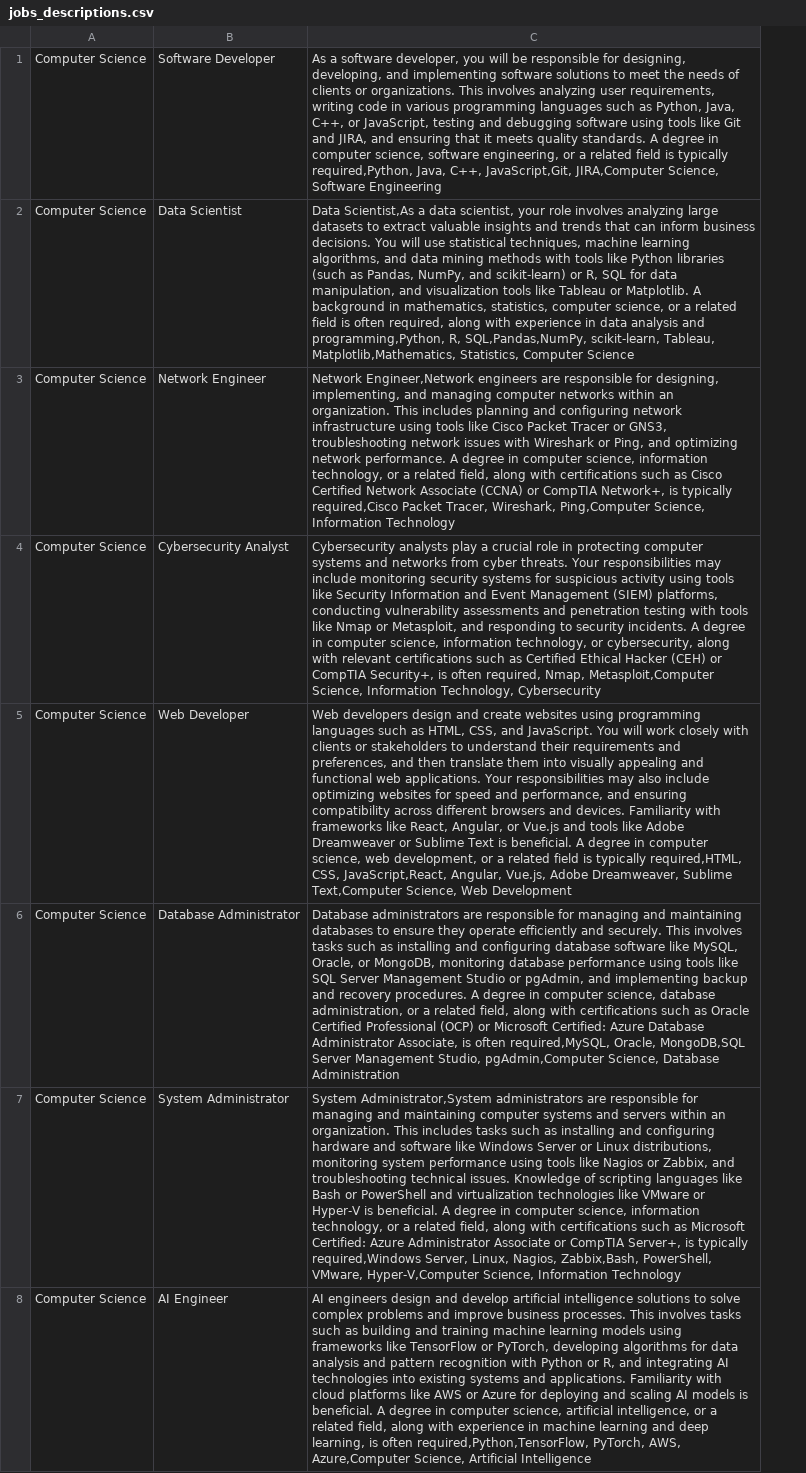
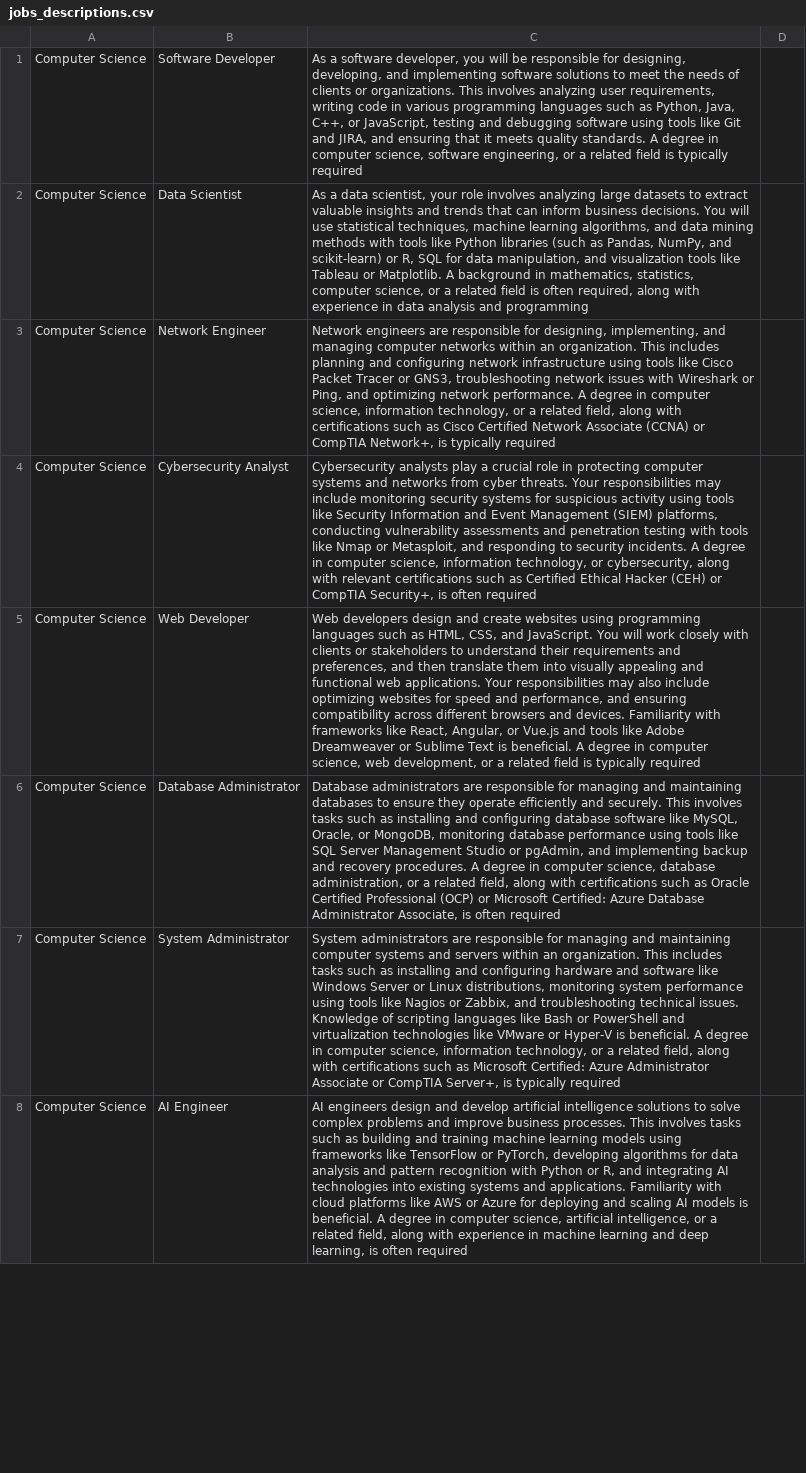
Before and after one commit to tahlisfove/test, a CSV file: jobs_descriptions.csv, drawn as a sheet; only a part is shown; removed rows and columns are numbered as before the commit, all else as after; the diff covers the shown part only; the diff names each change by its address in the sheet, - before the commit and + after, or states it on an @@ line.

Commit message:
Update jobs_descriptions.csv

```diff
--- a/jobs_descriptions.csv
+++ b/jobs_descriptions.csv
-column C, rows 1-8: As a software developer, you will be responsible for designing, developing, and implementing software solutions to meet the needs of clients or organizations. This involves analyzing user requirements, writing code in various programming languages such as Python, Java, C++, or JavaScript, testing and debugging software using tools like Git and JIRA, and ensuring that it meets quality standards. A degree in computer science, software engineering, or a related field is typically required,Python, Java, C++, JavaScript,Git, JIRA,Computer Science, Software Engineering | Data Scientist,As a data scientist, your role involves analyzing large datasets to extract valuable insights and trends that can inform business decisions. You will use statistical techniques, machine learning algorithms, and data mining methods with tools like Python libraries (such as Pandas, NumPy, and scikit-learn) or R, SQL for data manipulation, and visualization tools like Tableau or Matplotlib. A background in mathematics, statistics, computer science, or a related field is often required, along with experience in data analysis and programming,Python, R, SQL,Pandas,NumPy, scikit-learn, Tableau, Matplotlib,Mathematics, Statistics, Computer Science | Network Engineer,Network engineers are responsible for designing, implementing, and managing computer networks within an organization. This includes planning and configuring network infrastructure using tools like Cisco Packet Tracer or GNS3, troubleshooting network issues with Wireshark or Ping, and optimizing network performance. A degree in computer science, information technology, or a related field, along with certifications such as Cisco Certified Network Associate (CCNA) or CompTIA Network+, is typically required,Cisco Packet Tracer, Wireshark, Ping,Computer Science, Information Technology | Cybersecurity analysts play a crucial role in protecting computer systems and networks from cyber threats. Your responsibilities may include monitoring security systems for suspicious activity using tools like Security Information and Event Management (SIEM) platforms, conducting vulnerability assessments and penetration testing with tools like Nmap or Metasploit, and responding to security incidents. A degree in computer science, information technology, or cybersecurity, along with relevant certifications such as Certified Ethical Hacker (CEH) or CompTIA Security+, is often required, Nmap, Metasploit,Computer Science, Information Technology, Cybersecurity | Web developers design and create websites using programming languages such as HTML, CSS, and JavaScript. You will work closely with clients or stakeholders to understand their requirements and preferences, and then translate them into visually appealing and functional web applications. Your responsibilities may also include optimizing websites for speed and performance, and ensuring compatibility across different browsers and devices. Familiarity with frameworks like React, Angular, or Vue.js and tools like Adobe Dreamweaver or Sublime Text is beneficial. A degree in computer science, web development, or a related field is typically required,HTML, CSS, JavaScript,React, Angular, Vue.js, Adobe Dreamweaver, Sublime Text,Computer Science, Web Development | Database administrators are responsible for managing and maintaining databases to ensure they operate efficiently and securely. This involves tasks such as installing and configuring database software like MySQL, Oracle, or MongoDB, monitoring database performance using tools like SQL Server Management Studio or pgAdmin, and implementing backup and recovery procedures. A degree in computer science, database administration, or a related field, along with certifications such as Oracle Certified Professional (OCP) or Microsoft Certified: Azure Database Administrator Associate, is often required,MySQL, Oracle, MongoDB,SQL Server Management Studio, pgAdmin,Computer Science, Database Administration | System Administrator,System administrators are responsible for managing and maintaining computer systems and servers within an organization. This includes tasks such as installing and configuring hardware and software like Windows Server or Linux distributions, monitoring system performance using tools like Nagios or Zabbix, and troubleshooting technical issues. Knowledge of scripting languages like Bash or PowerShell and virtualization technologies like VMware or Hyper-V is beneficial. A degree in computer science, information technology, or a related field, along with certifications such as Microsoft Certified: Azure Administrator Associate or CompTIA Server+, is typically required,Windows Server, Linux, Nagios, Zabbix,Bash, PowerShell, VMware, Hyper-V,Computer Science, Information Technology | AI engineers design and develop artificial intelligence solutions to solve complex problems and improve business processes. This involves tasks such as building and training machine learning models using frameworks like TensorFlow or PyTorch, developing algorithms for data analysis and pattern recognition with Python or R, and integrating AI technologies into existing systems and applications. Familiarity with cloud platforms like AWS or Azure for deploying and scaling AI models is beneficial. A degree in computer science, artificial intelligence, or a related field, along with experience in machine learning and deep learning, is often required,Python,TensorFlow, PyTorch, AWS, Azure,Computer Science, Artificial Intelligence
+column C, rows 1-8: As a software developer, you will be responsible for designing, developing, and implementing software solutions to meet the needs of clients or organizations. This involves analyzing user requirements, writing code in various programming languages such as Python, Java, C++, or JavaScript, testing and debugging software using tools like Git and JIRA, and ensuring that it meets quality standards. A degree in computer science, software engineering, or a related field is typically required | As a data scientist, your role involves analyzing large datasets to extract valuable insights and trends that can inform business decisions. You will use statistical techniques, machine learning algorithms, and data mining methods with tools like Python libraries (such as Pandas, NumPy, and scikit-learn) or R, SQL for data manipulation, and visualization tools like Tableau or Matplotlib. A background in mathematics, statistics, computer science, or a related field is often required, along with experience in data analysis and programming | Network engineers are responsible for designing, implementing, and managing computer networks within an organization. This includes planning and configuring network infrastructure using tools like Cisco Packet Tracer or GNS3, troubleshooting network issues with Wireshark or Ping, and optimizing network performance. A degree in computer science, information technology, or a related field, along with certifications such as Cisco Certified Network Associate (CCNA) or CompTIA Network+, is typically required | Cybersecurity analysts play a crucial role in protecting computer systems and networks from cyber threats. Your responsibilities may include monitoring security systems for suspicious activity using tools like Security Information and Event Management (SIEM) platforms, conducting vulnerability assessments and penetration testing with tools like Nmap or Metasploit, and responding to security incidents. A degree in computer science, information technology, or cybersecurity, along with relevant certifications such as Certified Ethical Hacker (CEH) or CompTIA Security+, is often required | Web developers design and create websites using programming languages such as HTML, CSS, and JavaScript. You will work closely with clients or stakeholders to understand their requirements and preferences, and then translate them into visually appealing and functional web applications. Your responsibilities may also include optimizing websites for speed and performance, and ensuring compatibility across different browsers and devices. Familiarity with frameworks like React, Angular, or Vue.js and tools like Adobe Dreamweaver or Sublime Text is beneficial. A degree in computer science, web development, or a related field is typically required | Database administrators are responsible for managing and maintaining databases to ensure they operate efficiently and securely. This involves tasks such as installing and configuring database software like MySQL, Oracle, or MongoDB, monitoring database performance using tools like SQL Server Management Studio or pgAdmin, and implementing backup and recovery procedures. A degree in computer science, database administration, or a related field, along with certifications such as Oracle Certified Professional (OCP) or Microsoft Certified: Azure Database Administrator Associate, is often required | System administrators are responsible for managing and maintaining computer systems and servers within an organization. This includes tasks such as installing and configuring hardware and software like Windows Server or Linux distributions, monitoring system performance using tools like Nagios or Zabbix, and troubleshooting technical issues. Knowledge of scripting languages like Bash or PowerShell and virtualization technologies like VMware or Hyper-V is beneficial. A degree in computer science, information technology, or a related field, along with certifications such as Microsoft Certified: Azure Administrator Associate or CompTIA Server+, is typically required | AI engineers design and develop artificial intelligence solutions to solve complex problems and improve business processes. This involves tasks such as building and training machine learning models using frameworks like TensorFlow or PyTorch, developing algorithms for data analysis and pattern recognition with Python or R, and integrating AI technologies into existing systems and applications. Familiarity with cloud platforms like AWS or Azure for deploying and scaling AI models is beneficial. A degree in computer science, artificial intelligence, or a related field, along with experience in machine learning and deep learning, is often required
+column D, empty
```
Also changed, not shown: 7 added rows elsewhere in this file.
